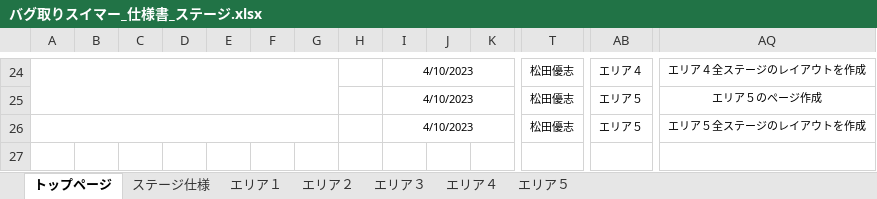
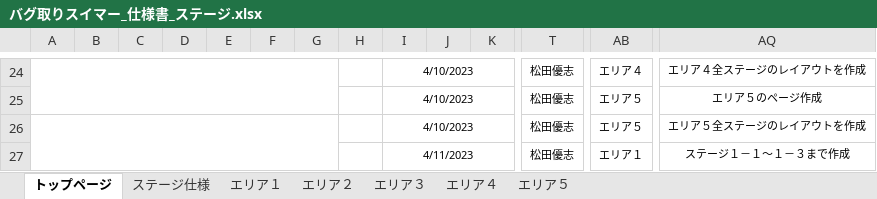
Before and after one commit to YuziMatsuda/Japan_Game_Award_2023, an Excel workbook: 仕様書/バグ取りスイマー_仕様書_ステージ.xlsx, sheet トップページ, drawn as a sheet; only a part is shown, gaps mark what is left out; values as stored, in another font and other column widths than the file's, no borders; rows hold the shown columns only; the diff names each change by its address in the sheet, - before the commit and + after, or states it on an @@ line.

Commit message:
エリア１：ステージ１－１～１－３まで作成

```diff
--- a/仕様書/バグ取りスイマー_仕様書_ステージ.xlsx (sheet トップページ)
+++ b/仕様書/バグ取りスイマー_仕様書_ステージ.xlsx (sheet トップページ)
+row 27:  |  |  |  |  |  |  |  | 4/11/2023 |  |  | 松田優志 | エリア１ | ステージ１－１～１－３まで作成
```
Also changed, not shown: sheet エリア１, charts or pictures.
